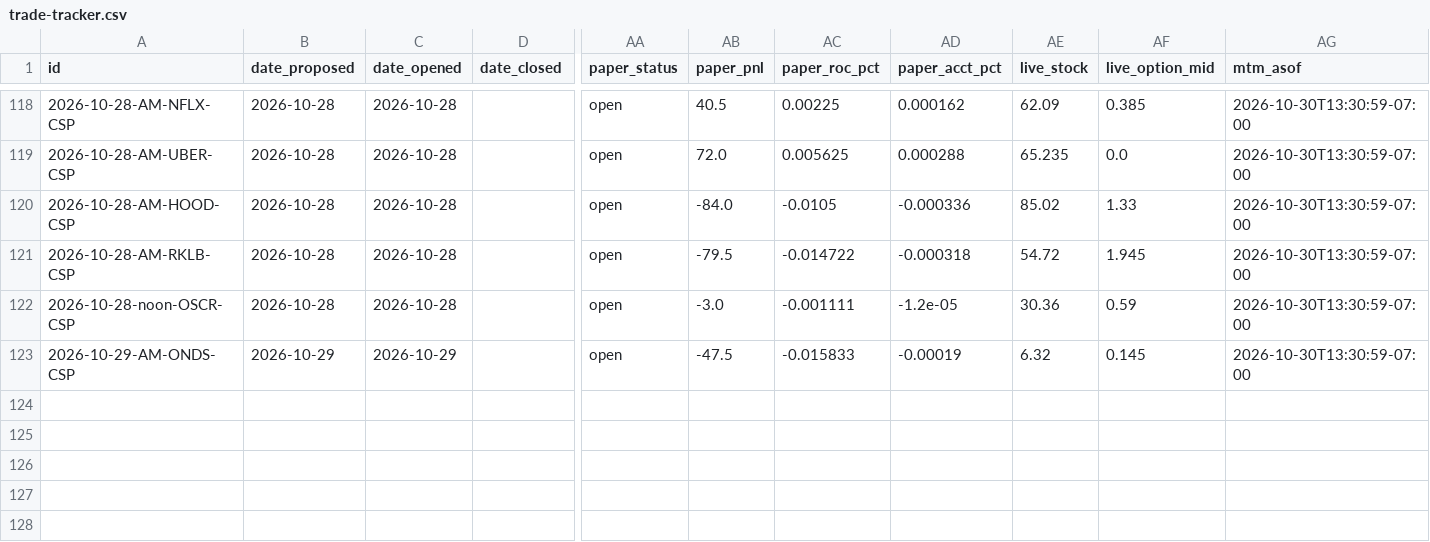
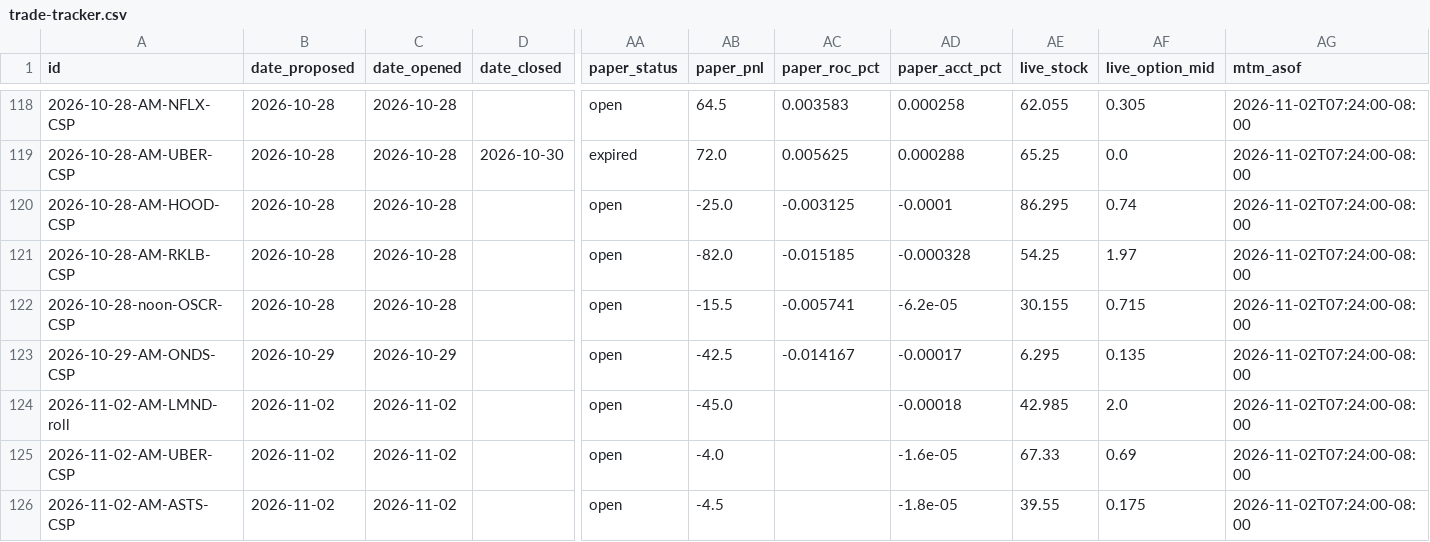
Before and after one commit to JesseHart22/stocktimus-paper, a CSV file: trade-tracker.csv, drawn as a sheet; only a part is shown, gaps mark what is left out; rows hold the shown columns only; the diff covers the shown part only; the diff names each change by its address in the sheet, - before the commit and + after, or states it on an @@ line.

```diff
--- a/trade-tracker.csv
+++ b/trade-tracker.csv
-AB118 (paper_pnl): 40.5
+AB118 (paper_pnl): 64.5
-AC118 (paper_roc_pct): 0.00225
+AC118 (paper_roc_pct): 0.003583
-AD118 (paper_acct_pct): 0.000162
+AD118 (paper_acct_pct): 0.000258
-AE118 (live_stock): 62.09
+AE118 (live_stock): 62.055
-AF118 (live_option_mid): 0.385
+AF118 (live_option_mid): 0.305
-AG118:AG123 (mtm_asof): 2026-10-30T13:30:59-07:00
+AG118:AG123 (mtm_asof): 2026-11-02T07:24:00-08:00
-D119 (date_closed): (empty)
+D119 (date_closed): 2026-10-30
-AA119 (paper_status): open
+AA119 (paper_status): expired
-AE119 (live_stock): 65.235
+AE119 (live_stock): 65.25
-AB120 (paper_pnl): -84.0
+AB120 (paper_pnl): -25.0
-AC120 (paper_roc_pct): -0.0105
+AC120 (paper_roc_pct): -0.003125
-AD120 (paper_acct_pct): -0.000336
+AD120 (paper_acct_pct): -0.0001
-AE120 (live_stock): 85.02
+AE120 (live_stock): 86.295
-AF120 (live_option_mid): 1.33
+AF120 (live_option_mid): 0.74
-AB121 (paper_pnl): -79.5
+AB121 (paper_pnl): -82.0
-AC121 (paper_roc_pct): -0.014722
+AC121 (paper_roc_pct): -0.015185
-AD121 (paper_acct_pct): -0.000318
+AD121 (paper_acct_pct): -0.000328
-AE121 (live_stock): 54.72
+AE121 (live_stock): 54.25
-AF121 (live_option_mid): 1.945
+AF121 (live_option_mid): 1.97
-AB122 (paper_pnl): -3.0
+AB122 (paper_pnl): -15.5
-AC122 (paper_roc_pct): -0.001111
+AC122 (paper_roc_pct): -0.005741
-AD122 (paper_acct_pct): -1.2e-05
+AD122 (paper_acct_pct): -6.2e-05
-AE122 (live_stock): 30.36
+AE122 (live_stock): 30.155
-AF122 (live_option_mid): 0.59
+AF122 (live_option_mid): 0.715
-AB123 (paper_pnl): -47.5
+AB123 (paper_pnl): -42.5
-AC123 (paper_roc_pct): -0.015833
+AC123 (paper_roc_pct): -0.014167
-AD123 (paper_acct_pct): -0.00019
+AD123 (paper_acct_pct): -0.00017
-AE123 (live_stock): 6.32
+AE123 (live_stock): 6.295
-AF123 (live_option_mid): 0.145
+AF123 (live_option_mid): 0.135
+row 124: 2026-11-02-AM-LMND-roll | 2026-11-02 | 2026-11-02 |  | open | -45.0 |  | -0.00018 | 42.985 | 2.0 | 2026-11-02T07:24:00-08:00
+row 125: 2026-11-02-AM-UBER-CSP | 2026-11-02 | 2026-11-02 |  | open | -4.0 |  | -1.6e-05 | 67.33 | 0.69 | 2026-11-02T07:24:00-08:00
+row 126: 2026-11-02-AM-ASTS-CSP | 2026-11-02 | 2026-11-02 |  | open | -4.5 |  | -1.8e-05 | 39.55 | 0.175 | 2026-11-02T07:24:00-08:00
```
Also changed, not shown: 48 edited cells elsewhere in this file, 3 other files.
